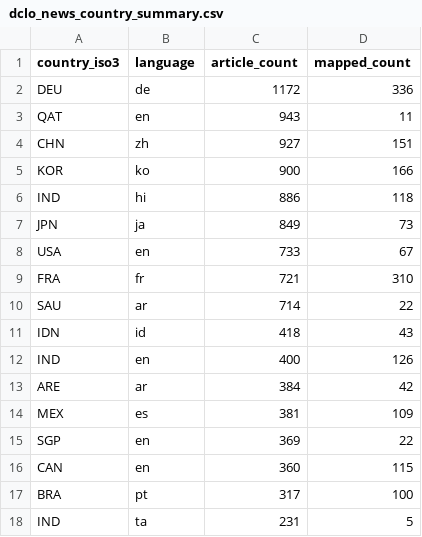
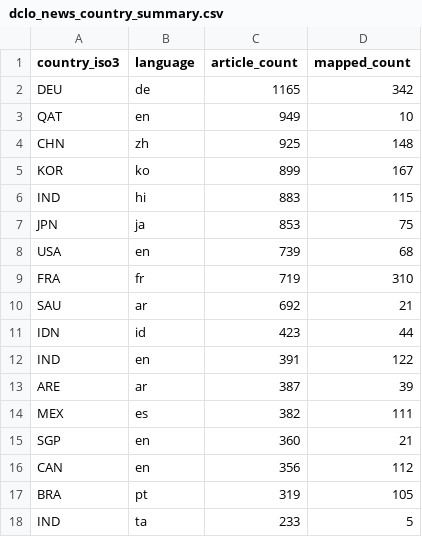
Before and after one commit to techpolicycomms/dclo-dual-track-dashboard, a CSV file: data/gold/dclo_news_country_summary.csv, drawn as a sheet; only a part is shown; the diff covers the shown part only.

```diff
--- a/data/gold/dclo_news_country_summary.csv
+++ b/data/gold/dclo_news_country_summary.csv
@@ -1,18 +1,18 @@
 country_iso3,language,article_count,mapped_count
-DEU,de,1172,336
-QAT,en,943,11
-CHN,zh,927,151
-KOR,ko,900,166
-IND,hi,886,118
-JPN,ja,849,73
-USA,en,733,67
-FRA,fr,721,310
-SAU,ar,714,22
-IDN,id,418,43
-IND,en,400,126
-ARE,ar,384,42
-MEX,es,381,109
-SGP,en,369,22
-CAN,en,360,115
-BRA,pt,317,100
-IND,ta,231,5
+DEU,de,1165,342
+QAT,en,949,10
+CHN,zh,925,148
+KOR,ko,899,167
+IND,hi,883,115
+JPN,ja,853,75
+USA,en,739,68
+FRA,fr,719,310
+SAU,ar,692,21
+IDN,id,423,44
+IND,en,391,122
+ARE,ar,387,39
+MEX,es,382,111
+SGP,en,360,21
+CAN,en,356,112
+BRA,pt,319,105
+IND,ta,233,5
```
Also changed, not shown: 1 added row, 1 removed row and 8 edited cells elsewhere in this file, 3 other files.
